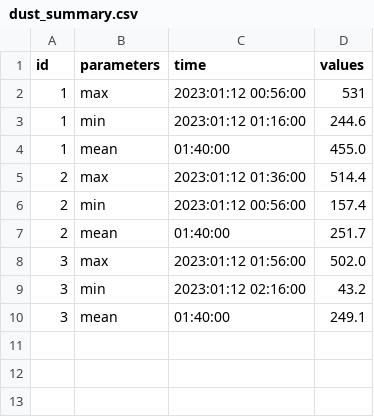
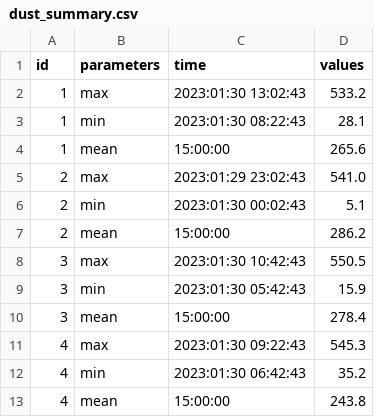
Before and after one commit to vuhuyhoanghust/EE3490_Programming_Techniques_Mini_project_01, a CSV file: task2/dust_summary.csv, drawn as a sheet.

```diff
--- a/task2/dust_summary.csv
+++ b/task2/dust_summary.csv
@@ -1,10 +1,13 @@
 id, parameters, time, values
-1, max,2023:01:12 00:56:00,531
-1, min,2023:01:12 01:16:00,244.6
-1, mean,01:40:00,455.0
-2, max,2023:01:12 01:36:00,514.4
-2, min,2023:01:12 00:56:00,157.4
-2, mean,01:40:00,251.7
-3, max,2023:01:12 01:56:00,502.0
-3, min,2023:01:12 02:16:00,43.2
-3, mean,01:40:00,249.1
+1, max,2023:01:30 13:02:43,533.2
+1, min,2023:01:30 08:22:43,28.1
+1, mean,15:00:00,265.6
+2, max,2023:01:29 23:02:43,541.0
+2, min,2023:01:30 00:02:43,5.1
+2, mean,15:00:00,286.2
+3, max,2023:01:30 10:42:43,550.5
+3, min,2023:01:30 05:42:43,15.9
+3, mean,15:00:00,278.4
+4, max,2023:01:30 09:22:43,545.3
+4, min,2023:01:30 06:42:43,35.2
+4, mean,15:00:00,243.8
```
Also changed, not shown: task1/dust_sensor.csv, task2/dust_aqi.csv, 18 other files.
